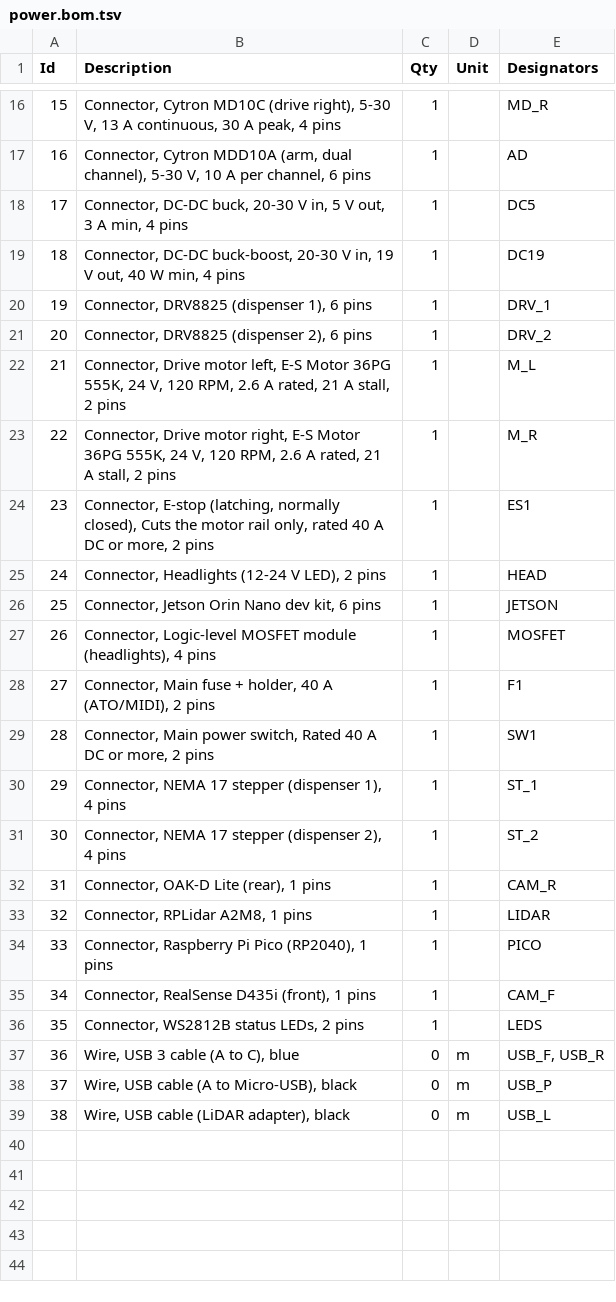
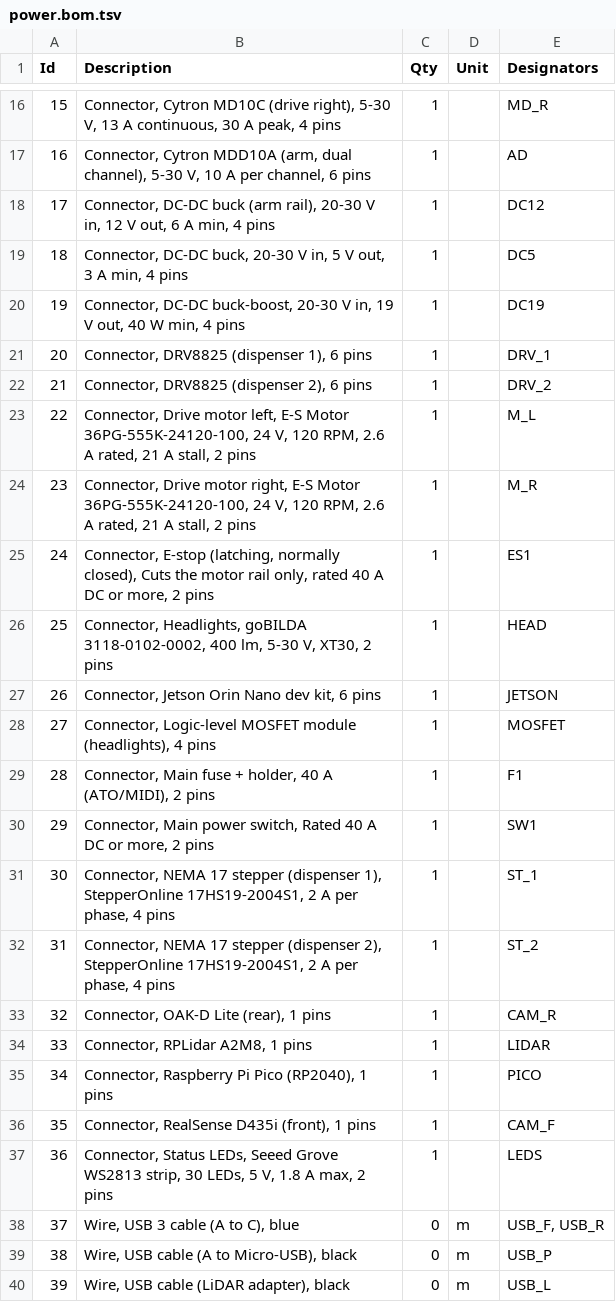
Before and after one commit to LukasHendry1/qirc, a TSV file: docs/Electrical/wiring/power.bom.tsv, drawn as a sheet; only a part is shown, gaps mark what is left out; addresses are those after the commit; the diff covers the shown part only; the diff names each change by its address in the sheet, - before the commit and + after, or states it on an @@ line.

Commit message:
Put the arm motors on a 12 V rail; add the DRV8825 datasheet
- Wiring: a 12 V buck converter (6 A min, after the E-stop) feeds the
  MDD10A and the 12 V MD520Z19 arm motors. Parts named from their
  datasheets: drive motors, arm motors, steppers, headlights and status
  LEDs (WS2813). Diagram, BOM and system diagram regenerated.
- Roadmap: the Pico, drive motors and arm motors are decided.
- Datasheets: DRV8825 module (from Pololu's carrier page and TI's
  datasheet), and the RPLIDAR A2M8 and Pi Pico PDFs. The LED strip
  datasheet is renamed to status-led-strip-datasheet.md.

```diff
--- a/docs/Electrical/wiring/power.bom.tsv
+++ b/docs/Electrical/wiring/power.bom.tsv
+row 18: 17 | Connector, DC-DC buck (arm rail), 20-30 V in, 12 V out, 6 A min, 4 pins | 1 |  | DC12
@@ column A (Id) renumbered from row 19 down @@
-B23 (Description): …E-S Motor 36PG 555K, 24 V,…
+B23 (Description): …E-S Motor 36PG-555K-24120-100, 24 V,…
-B24 (Description): …E-S Motor 36PG 555K, 24 V,…
+B24 (Description): …E-S Motor 36PG-555K-24120-100, 24 V,…
-B26 (Description): Connector, Headlights (12-24 V LED), 2 pins
+B26 (Description): Connector, Headlights, goBILDA 3118-0102-0002, 400 lm, 5-30 V, XT30, 2 pins
-B31 (Description): …(dispenser 1), 4 pins
+B31 (Description): …(dispenser 1), StepperOnline 17HS19-2004S1, 2 A per phase, 4 pins
-B32 (Description): …(dispenser 2), 4 pins
+B32 (Description): …(dispenser 2), StepperOnline 17HS19-2004S1, 2 A per phase, 4 pins
-B37 (Description): Connector, WS2812B status LEDs, 2 pins
+B37 (Description): Connector, Status LEDs, Seeed Grove WS2813 strip, 30 LEDs, 5 V, 1.8 A max, 2 pins
```
Also changed, not shown: 3 edited cells elsewhere in this file, 12 other files.
